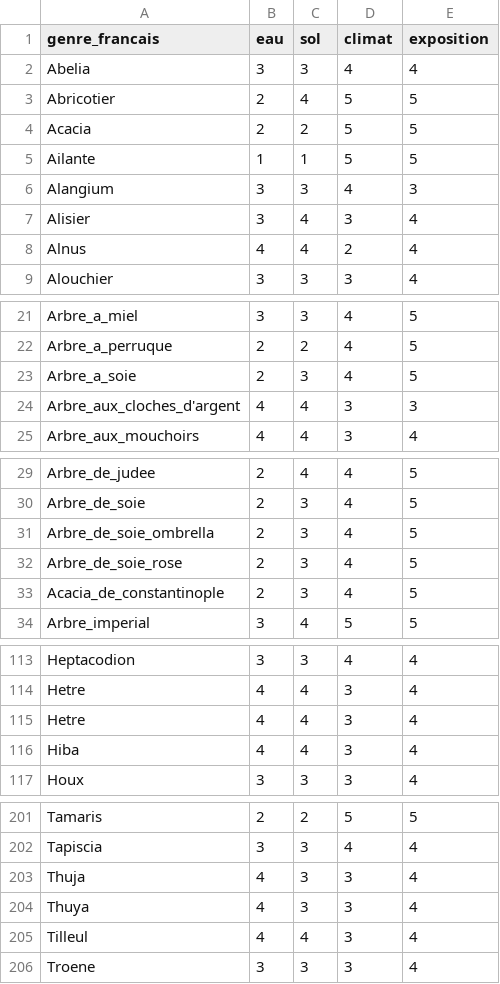
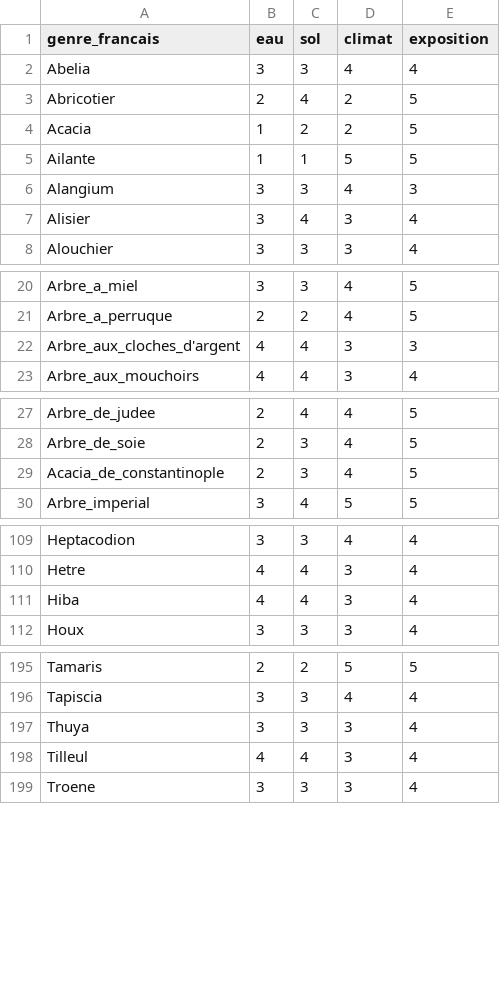
Before and after one commit to Noam790/Sunavalons, a CSV file: data/arbres_conditions.csv, drawn as a sheet; only a part is shown, gaps mark what is left out; the diff covers the shown part only.

Commit message:
vérification dataset arbres en cours

```diff
--- a/data/arbres_conditions.csv
+++ b/data/arbres_conditions.csv
@@ -2,4 +2,4 @@ genre_francais,eau,sol,climat,exposition
 Abelia,3,3,4,4
-Abricotier,2,4,5,5
-Acacia,2,2,5,5
+Abricotier,2,4,2,5
+Acacia,1,2,2,5
 Ailante,1,1,5,5
@@ -7,3 +7,2 @@ Alangium,3,3,4,3
 Alisier,3,4,3,4
-Alnus,4,4,2,4
 Alouchier,3,3,3,4
@@ -22,3 +21,2 @@ Arbre_a_miel,3,3,4,5
 Arbre_a_perruque,2,2,4,5
-Arbre_a_soie,2,3,4,5
 Arbre_aux_cloches_d'argent,4,4,3,3
@@ -30,4 +28,2 @@ Arbre_de_judee,2,4,4,5
 Arbre_de_soie,2,3,4,5
-Arbre_de_soie_ombrella,2,3,4,5
-Arbre_de_soie_rose,2,3,4,5
 Acacia_de_constantinople,2,3,4,5
@@ -114,3 +110,2 @@ Heptacodion,3,3,4,4
 Hetre,4,4,3,4
-Hetre,4,4,3,4
 Hiba,4,4,3,4
@@ -202,4 +196,3 @@ Tamaris,2,2,5,5
 Tapiscia,3,3,4,4
-Thuja,4,3,3,4
-Thuya,4,3,3,4
+Thuya,3,3,3,4
 Tilleul,4,4,3,4
```
Also changed, not shown: 1 removed row and 1 edited cell elsewhere in this file, 1 other file.
